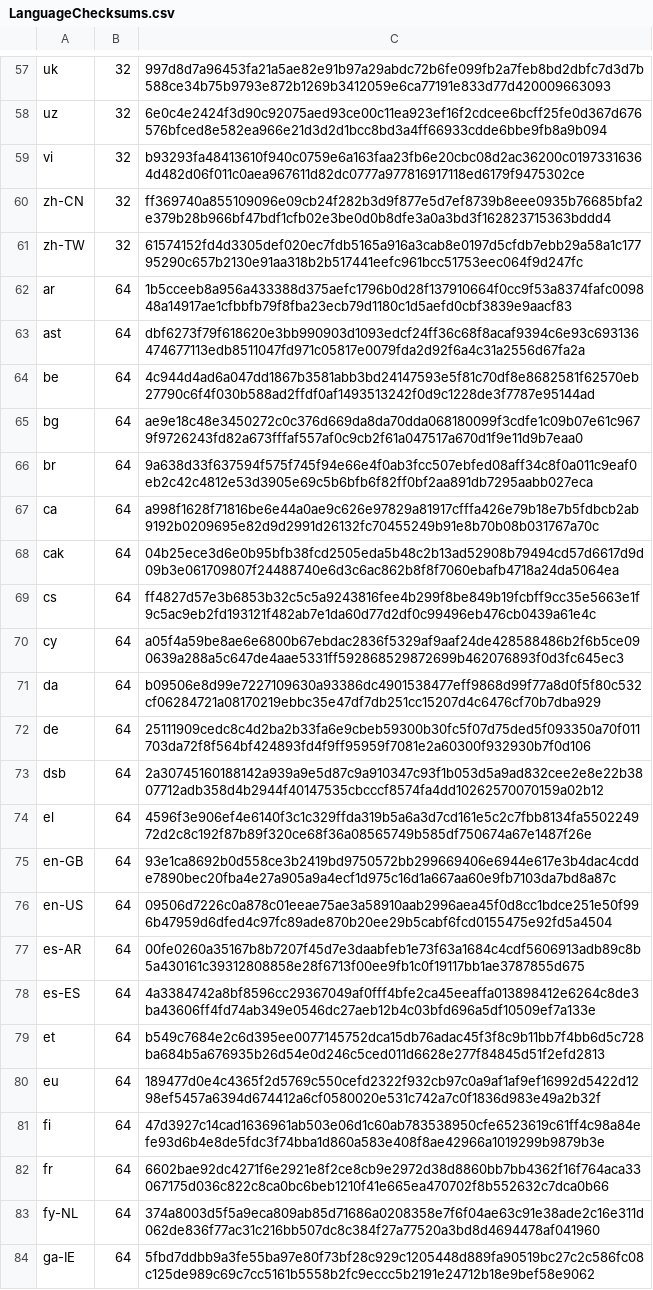
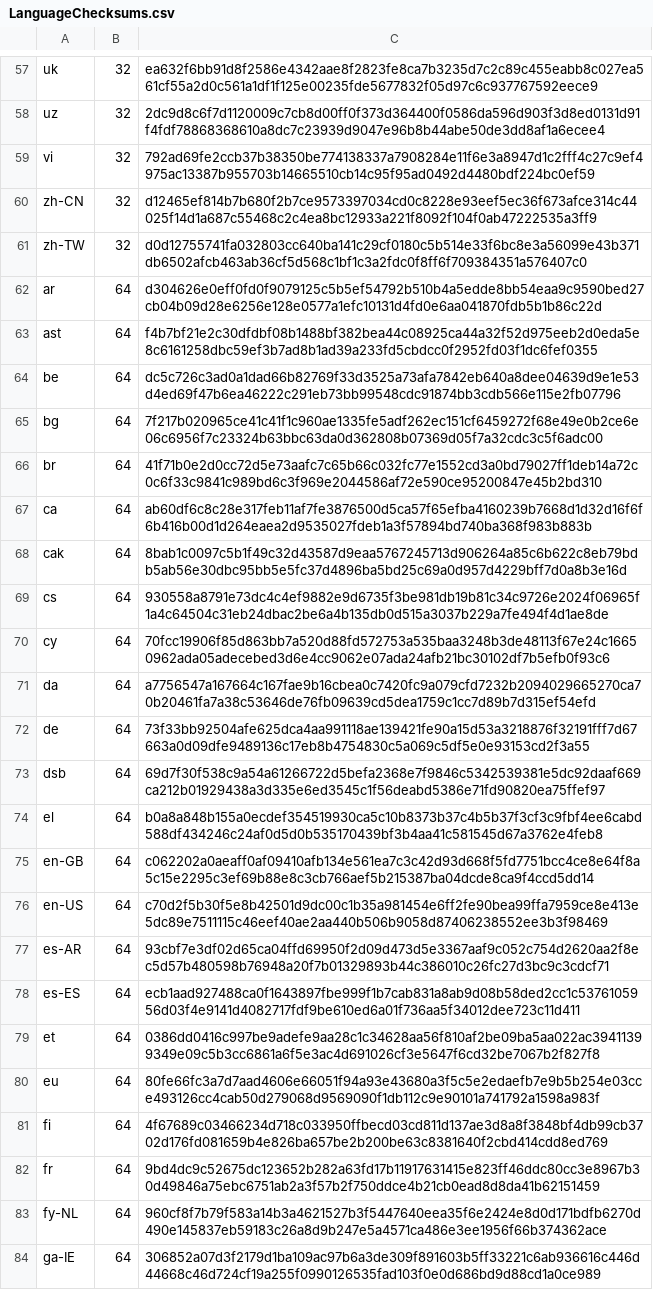
Before and after one commit to chocolatey-community/chocolatey-packages, a CSV file: automatic/thunderbird/tools/LanguageChecksums.csv, drawn as a sheet; only a part is shown, gaps mark what is left out; the diff covers the shown part only; the diff names each change by its address in the sheet, - before the commit and + after, or states it on an @@ line.

```diff
--- a/automatic/thunderbird/tools/LanguageChecksums.csv
+++ b/automatic/thunderbird/tools/LanguageChecksums.csv
-C57: 997d8d7a96453fa21a5ae82e91b97a29abdc72b6fe099fb2a7feb8bd2dbfc7d3d7b588ce34b75b9793e872b1269b3412059e6ca77191e833d77d420009663093
+C57: ea632f6bb91d8f2586e4342aae8f2823fe8ca7b3235d7c2c89c455eabb8c027ea561cf55a2d0c561a1df1f125e00235fde5677832f05d97c6c937767592eece9
-C58: 6e0c4e2424f3d90c92075aed93ce00c11ea923ef16f2cdcee6bcff25fe0d367d676576bfced8e582ea966e21d3d2d1bcc8bd3a4ff66933cdde6bbe9fb8a9b094
+C58: 2dc9d8c6f7d1120009c7cb8d00ff0f373d364400f0586da596d903f3d8ed0131d91f4fdf78868368610a8dc7c23939d9047e96b8b44abe50de3dd8af1a6ecee4
-C59: b93293fa48413610f940c0759e6a163faa23fb6e20cbc08d2ac36200c01973316364d482d06f011c0aea967611d82dc0777a977816917118ed6179f9475302ce
+C59: 792ad69fe2ccb37b38350be774138337a7908284e11f6e3a8947d1c2fff4c27c9ef4975ac13387b955703b14665510cb14c95f95ad0492d4480bdf224bc0ef59
-C60: ff369740a855109096e09cb24f282b3d9f877e5d7ef8739b8eee0935b76685bfa2e379b28b966bf47bdf1cfb02e3be0d0b8dfe3a0a3bd3f162823715363bddd4
+C60: d12465ef814b7b680f2b7ce9573397034cd0c8228e93eef5ec36f673afce314c44025f14d1a687c55468c2c4ea8bc12933a221f8092f104f0ab47222535a3ff9
-C61: 61574152fd4d3305def020ec7fdb5165a916a3cab8e0197d5cfdb7ebb29a58a1c17795290c657b2130e91aa318b2b517441eefc961bcc51753eec064f9d247fc
+C61: d0d12755741fa032803cc640ba141c29cf0180c5b514e33f6bc8e3a56099e43b371db6502afcb463ab36cf5d568c1bf1c3a2fdc0f8ff6f709384351a576407c0
-C62: 1b5cceeb8a956a433388d375aefc1796b0d28f137910664f0cc9f53a8374fafc009848a14917ae1cfbbfb79f8fba23ecb79d1180c1d5aefd0cbf3839e9aacf83
+C62: d304626e0eff0fd0f9079125c5b5ef54792b510b4a5edde8bb54eaa9c9590bed27cb04b09d28e6256e128e0577a1efc10131d4fd0e6aa041870fdb5b1b86c22d
-C63: dbf6273f79f618620e3bb990903d1093edcf24ff36c68f8acaf9394c6e93c693136474677113edb8511047fd971c05817e0079fda2d92f6a4c31a2556d67fa2a
+C63: f4b7bf21e2c30dfdbf08b1488bf382bea44c08925ca44a32f52d975eeb2d0eda5e8c6161258dbc59ef3b7ad8b1ad39a233fd5cbdcc0f2952fd03f1dc6fef0355
-C64: 4c944d4ad6a047dd1867b3581abb3bd24147593e5f81c70df8e8682581f62570eb27790c6f4f030b588ad2ffdf0af1493513242f0d9c1228de3f7787e95144ad
+C64: dc5c726c3ad0a1dad66b82769f33d3525a73afa7842eb640a8dee04639d9e1e53d4ed69f47b6ea46222c291eb73bb99548cdc91874bb3cdb566e115e2fb07796
-C65: ae9e18c48e3450272c0c376d669da8da70dda068180099f3cdfe1c09b07e61c9679f9726243fd82a673fffaf557af0c9cb2f61a047517a670d1f9e11d9b7eaa0
+C65: 7f217b020965ce41c41f1c960ae1335fe5adf262ec151cf6459272f68e49e0b2ce6e06c6956f7c23324b63bbc63da0d362808b07369d05f7a32cdc3c5f6adc00
-C66: 9a638d33f637594f575f745f94e66e4f0ab3fcc507ebfed08aff34c8f0a011c9eaf0eb2c42c4812e53d3905e69c5b6bfb6f82ff0bf2aa891db7295aabb027eca
+C66: 41f71b0e2d0cc72d5e73aafc7c65b66c032fc77e1552cd3a0bd79027ff1deb14a72c0c6f33c9841c989bd6c3f969e2044586af72e590ce95200847e45b2bd310
-C67: a998f1628f71816be6e44a0ae9c626e97829a81917cfffa426e79b18e7b5fdbcb2ab9192b0209695e82d9d2991d26132fc70455249b91e8b70b08b031767a70c
+C67: ab60df6c8c28e317feb11af7fe3876500d5ca57f65efba4160239b7668d1d32d16f6f6b416b00d1d264eaea2d9535027fdeb1a3f57894bd740ba368f983b883b
-C68: 04b25ece3d6e0b95bfb38fcd2505eda5b48c2b13ad52908b79494cd57d6617d9d09b3e061709807f24488740e6d3c6ac862b8f8f7060ebafb4718a24da5064ea
+C68: 8bab1c0097c5b1f49c32d43587d9eaa5767245713d906264a85c6b622c8eb79bdb5ab56e30dbc95bb5e5fc37d4896ba5bd25c69a0d957d4229bff7d0a8b3e16d
-C69: ff4827d57e3b6853b32c5c5a9243816fee4b299f8be849b19fcbff9cc35e5663e1f9c5ac9eb2fd193121f482ab7e1da60d77d2df0c99496eb476cb0439a61e4c
+C69: 930558a8791e73dc4c4ef9882e9d6735f3be981db19b81c34c9726e2024f06965f1a4c64504c31eb24dbac2be6a4b135db0d515a3037b229a7fe494f4d1ae8de
-C70: a05f4a59be8ae6e6800b67ebdac2836f5329af9aaf24de428588486b2f6b5ce090639a288a5c647de4aae5331ff592868529872699b462076893f0d3fc645ec3
+C70: 70fcc19906f85d863bb7a520d88fd572753a535baa3248b3de48113f67e24c16650962ada05adecebed3d6e4cc9062e07ada24afb21bc30102df7b5efb0f93c6
-C71: b09506e8d99e7227109630a93386dc4901538477eff9868d99f77a8d0f5f80c532cf06284721a08170219ebbc35e47df7db251cc15207d4c6476cf70b7dba929
+C71: a7756547a167664c167fae9b16cbea0c7420fc9a079cfd7232b2094029665270ca70b20461fa7a38c53646de76fb09639cd5dea1759c1cc7d89b7d315ef54efd
-C72: 25111909cedc8c4d2ba2b33fa6e9cbeb59300b30fc5f07d75ded5f093350a70f011703da72f8f564bf424893fd4f9ff95959f7081e2a60300f932930b7f0d106
+C72: 73f33bb92504afe625dca4aa991118ae139421fe90a15d53a3218876f32191fff7d67663a0d09dfe9489136c17eb8b4754830c5a069c5df5e0e93153cd2f3a55
-C73: 2a30745160188142a939a9e5d87c9a910347c93f1b053d5a9ad832cee2e8e22b3807712adb358d4b2944f40147535cbcccf8574fa4dd10262570070159a02b12
+C73: 69d7f30f538c9a54a61266722d5befa2368e7f9846c5342539381e5dc92daaf669ca212b01929438a3d335e6ed3545c1f56deabd5386e71fd90820ea75ffef97
-C74: 4596f3e906ef4e6140f3c1c329ffda319b5a6a3d7cd161e5c2c7fbb8134fa550224972d2c8c192f87b89f320ce68f36a08565749b585df750674a67e1487f26e
+C74: b0a8a848b155a0ecdef354519930ca5c10b8373b37c4b5b37f3cf3c9fbf4ee6cabd588df434246c24af0d5d0b535170439bf3b4aa41c581545d67a3762e4feb8
-C75: 93e1ca8692b0d558ce3b2419bd9750572bb299669406e6944e617e3b4dac4cdde7890bec20fba4e27a905a9a4ecf1d975c16d1a667aa60e9fb7103da7bd8a87c
+C75: c062202a0aeaff0af09410afb134e561ea7c3c42d93d668f5fd7751bcc4ce8e64f8a5c15e2295c3ef69b88e8c3cb766aef5b215387ba04dcde8ca9f4ccd5dd14
-C76: 09506d7226c0a878c01eeae75ae3a58910aab2996aea45f0d8cc1bdce251e50f996b47959d6dfed4c97fc89ade870b20ee29b5cabf6fcd0155475e92fd5a4504
+C76: c70d2f5b30f5e8b42501d9dc00c1b35a981454e6ff2fe90bea99ffa7959ce8e413e5dc89e7511115c46eef40ae2aa440b506b9058d87406238552ee3b3f98469
-C77: 00fe0260a35167b8b7207f45d7e3daabfeb1e73f63a1684c4cdf5606913adb89c8b5a430161c39312808858e28f6713f00ee9fb1c0f19117bb1ae3787855d675
+C77: 93cbf7e3df02d65ca04ffd69950f2d09d473d5e3367aaf9c052c754d2620aa2f8ec5d57b480598b76948a20f7b01329893b44c386010c26fc27d3bc9c3cdcf71
-C78: 4a3384742a8bf8596cc29367049af0fff4bfe2ca45eeaffa013898412e6264c8de3ba43606ff4fd74ab349e0546dc27aeb12b4c03bfd696a5df10509ef7a133e
+C78: ecb1aad927488ca0f1643897fbe999f1b7cab831a8ab9d08b58ded2cc1c5376105956d03f4e9141d4082717fdf9be610ed6a01f736aa5f34012dee723c11d411
-C79: b549c7684e2c6d395ee0077145752dca15db76adac45f3f8c9b11bb7f4bb6d5c728ba684b5a676935b26d54e0d246c5ced011d6628e277f84845d51f2efd2813
+C79: 0386dd0416c997be9adefe9aa28c1c34628aa56f810af2be09ba5aa022ac39411399349e09c5b3cc6861a6f5e3ac4d691026cf3e5647f6cd32be7067b2f827f8
-C80: 189477d0e4c4365f2d5769c550cefd2322f932cb97c0a9af1af9ef16992d5422d1298ef5457a6394d674412a6cf0580020e531c742a7c0f1836d983e49a2b32f
+C80: 80fe66fc3a7d7aad4606e66051f94a93e43680a3f5c5e2edaefb7e9b5b254e03cce493126cc4cab50d279068d9569090f1db112c9e90101a741792a1598a983f
-C81: 47d3927c14cad1636961ab503e06d1c60ab783538950cfe6523619c61ff4c98a84efe93d6b4e8de5fdc3f74bba1d860a583e408f8ae42966a1019299b9879b3e
+C81: 4f67689c03466234d718c033950ffbecd03cd811d137ae3d8a8f3848bf4db99cb3702d176fd081659b4e826ba657be2b200be63c8381640f2cbd414cdd8ed769
-C82: 6602bae92dc4271f6e2921e8f2ce8cb9e2972d38d8860bb7bb4362f16f764aca33067175d036c822c8ca0bc6beb1210f41e665ea470702f8b552632c7dca0b66
+C82: 9bd4dc9c52675dc123652b282a63fd17b11917631415e823ff46ddc80cc3e8967b30d49846a75ebc6751ab2a3f57b2f750ddce4b21cb0ead8d8da41b62151459
-C83: 374a8003d5f5a9eca809ab85d71686a0208358e7f6f04ae63c91e38ade2c16e311d062de836f77ac31c216bb507dc8c384f27a77520a3bd8d4694478af041960
+C83: 960cf8f7b79f583a14b3a4621527b3f5447640eea35f6e2424e8d0d171bdfb6270d490e145837eb59183c26a8d9b247e5a4571ca486e3ee1956f66b374362ace
-C84: 5fbd7ddbb9a3fe55ba97e80f73bf28c929c1205448d889fa90519bc27c2c586fc08c125de989c69c7cc5161b5558b2fc9eccc5b2191e24712b18e9bef58e9062
+C84: 306852a07d3f2179d1ba109ac97b6a3de309f891603b5ff33221c6ab936616c446d44668c46d724cf19a255f0990126535fad103f0e0d686bd9d88cd1a0ce989
```
Also changed, not shown: 94 edited cells elsewhere in this file, 2 other files.
